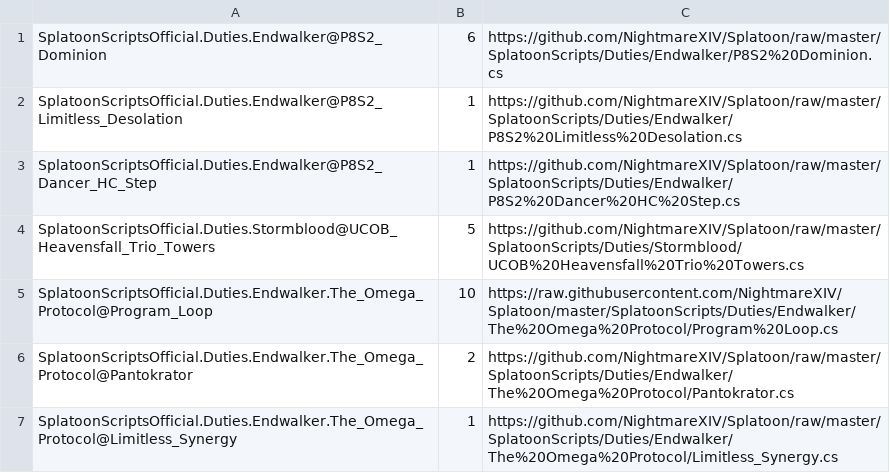
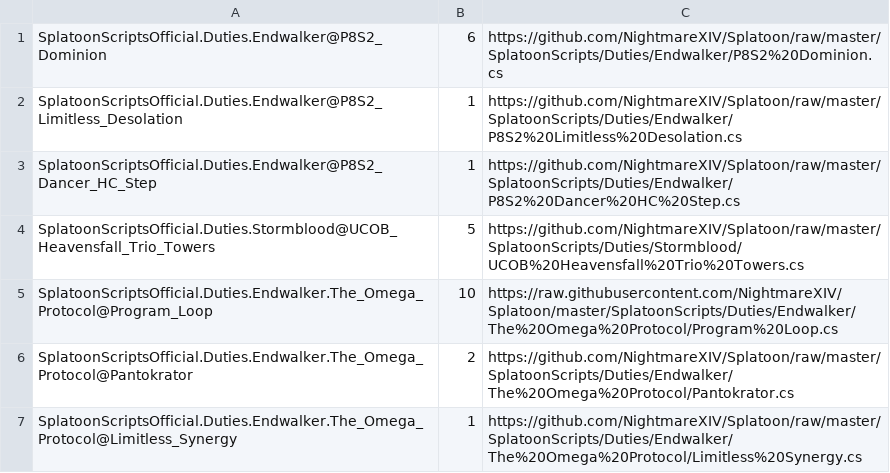
Before and after one commit to NightmareXIV/Splatoon, a CSV file: SplatoonScripts/update.csv, drawn as a sheet.

Commit message:
update

```diff
--- a/SplatoonScripts/update.csv
+++ b/SplatoonScripts/update.csv
@@ -6,2 +6,2 @@ SplatoonScriptsOfficial.Duties.Endwalker.The_Omega_Protocol@Program_Loop,10,http
 SplatoonScriptsOfficial.Duties.Endwalker.The_Omega_Protocol@Pantokrator,2,https://github.com/NightmareXIV/Splatoon/raw/master/SplatoonScripts/Duties/Endwalker/The%20Omega%20Protocol/Pantokrator.cs
-SplatoonScriptsOfficial.Duties.Endwalker.The_Omega_Protocol@Limitless_Synergy,1,https://github.com/NightmareXIV/Splatoon/raw/master/SplatoonScripts/Duties/Endwalker/The%20Omega%20Protocol/Limitless_Synergy.cs
+SplatoonScriptsOfficial.Duties.Endwalker.The_Omega_Protocol@Limitless_Synergy,1,https://github.com/NightmareXIV/Splatoon/raw/master/SplatoonScripts/Duties/Endwalker/The%20Omega%20Protocol/Limitless%20Synergy.cs
```
